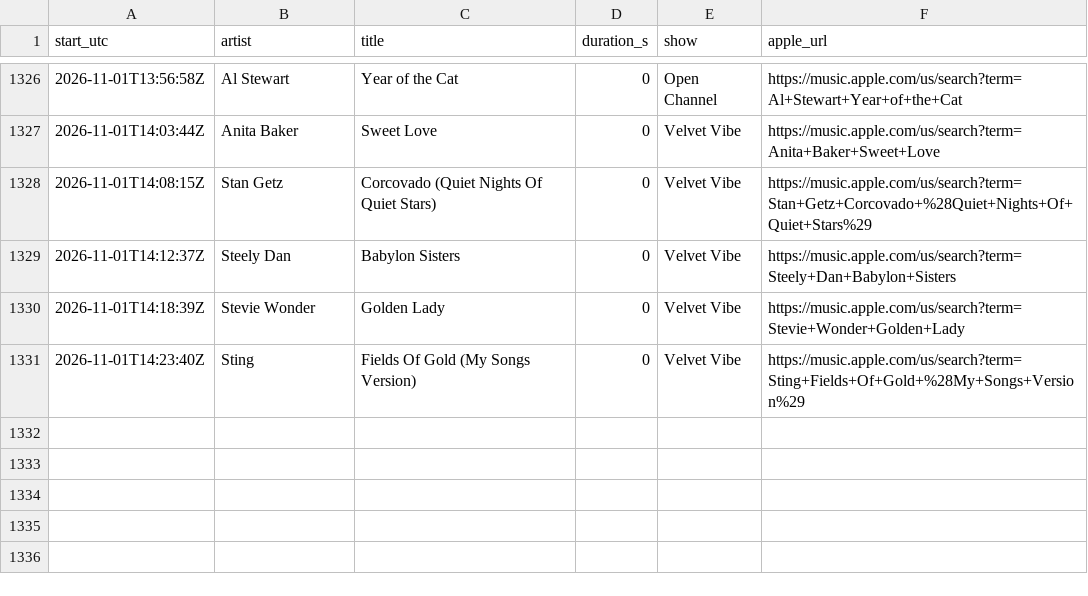
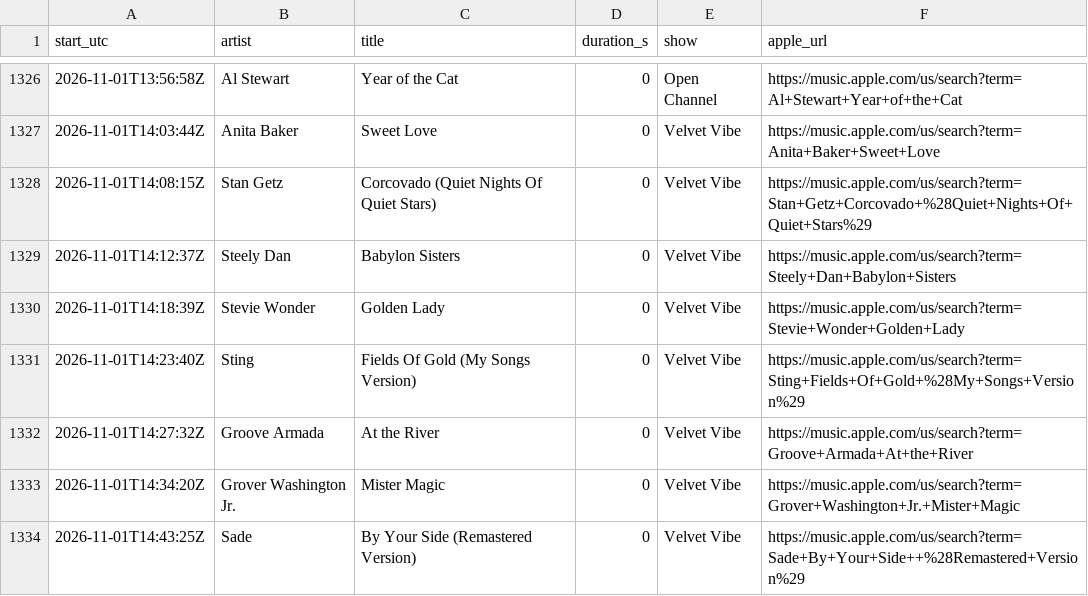
Before and after one commit to rs7hwfctnb-spec/dj-claude-schedule, a CSV file: data/plays.csv, drawn as a sheet; only a part is shown, gaps mark what is left out.

```diff
--- a/data/plays.csv
+++ b/data/plays.csv
@@ -1331 +1331,4 @@ start_utc,artist,title,duration_s,show,apple_url
 2026-11-01T14:23:40Z,Sting,Fields Of Gold (My Songs Version),0,Velvet Vibe,https://music.apple.com/us/search?term=Sting+Fields+Of+Gold+%28My+Songs+Version%29
+2026-11-01T14:27:32Z,Groove Armada,At the River,0,Velvet Vibe,https://music.apple.com/us/search?term=Groove+Armada+At+the+River
+2026-11-01T14:34:20Z,Grover Washington Jr.,Mister Magic,0,Velvet Vibe,https://music.apple.com/us/search?term=Grover+Washington+Jr.+Mister+Magic
+2026-11-01T14:43:25Z,Sade,By Your Side  (Remastered Version),0,Velvet Vibe,https://music.apple.com/us/search?term=Sade+By+Your+Side++%28Remastered+Version%29
```
Also changed, not shown: data/stats.csv, data/tracks.csv.
